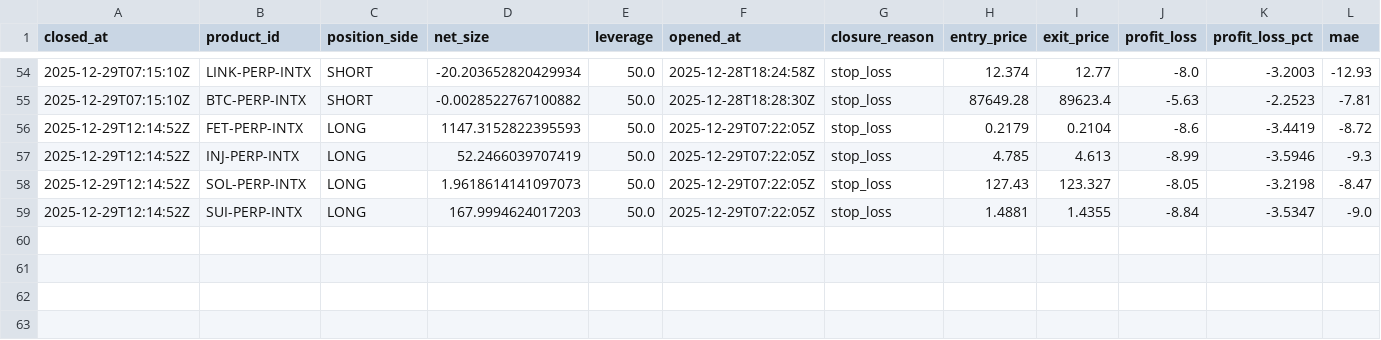
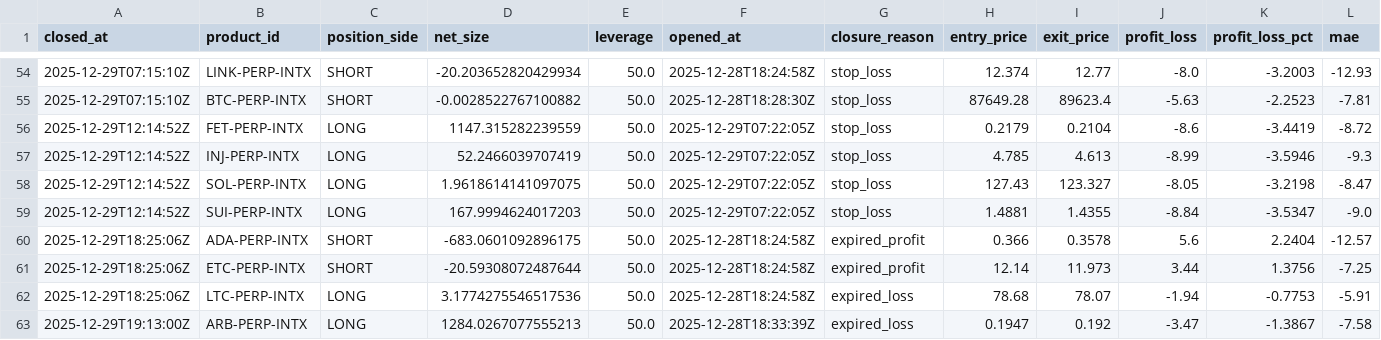
Before and after one commit to spirosrap/crypto-finance, a CSV file: trade_logs/paper_finder_closed_positions.csv, drawn as a sheet; only a part is shown, gaps mark what is left out; rows hold the shown columns only; the diff names each change by its address in the sheet, - before the commit and + after, or states it on an @@ line.

Commit message:
Update cron docs and paper equity logs

```diff
--- a/trade_logs/paper_finder_closed_positions.csv
+++ b/trade_logs/paper_finder_closed_positions.csv
-D56 (net_size): 1147.3152822395593
+D56 (net_size): 1147.315282239559
-D58 (net_size): 1.9618614141097073
+D58 (net_size): 1.9618614141097075
+row 60: 2025-12-29T18:25:06Z | ADA-PERP-INTX | SHORT | -683.0601092896175 | 50.0 | 2025-12-28T18:24:58Z | expired_profit | 0.366 | 0.3578 | 5.6 | 2.2404 | -12.57
+row 61: 2025-12-29T18:25:06Z | ETC-PERP-INTX | SHORT | -20.59308072487644 | 50.0 | 2025-12-28T18:24:58Z | expired_profit | 12.14 | 11.973 | 3.44 | 1.3756 | -7.25
+row 62: 2025-12-29T18:25:06Z | LTC-PERP-INTX | LONG | 3.1774275546517536 | 50.0 | 2025-12-28T18:24:58Z | expired_loss | 78.68 | 78.07 | -1.94 | -0.7753 | -5.91
+row 63: 2025-12-29T19:13:00Z | ARB-PERP-INTX | LONG | 1284.0267077555213 | 50.0 | 2025-12-28T18:33:39Z | expired_loss | 0.1947 | 0.192 | -3.47 | -1.3867 | -7.58
```
Also changed, not shown: 5 other files.
